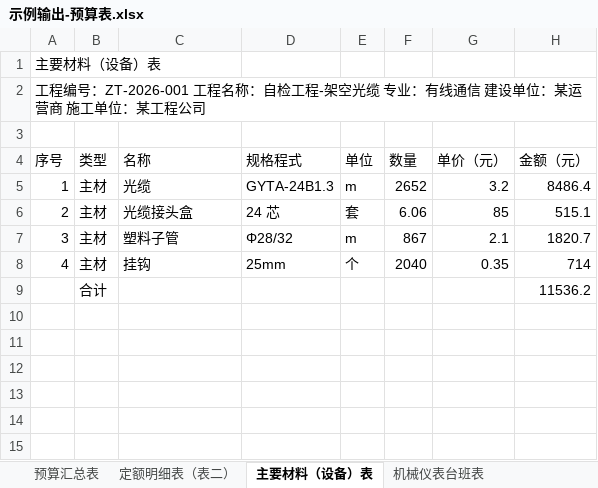
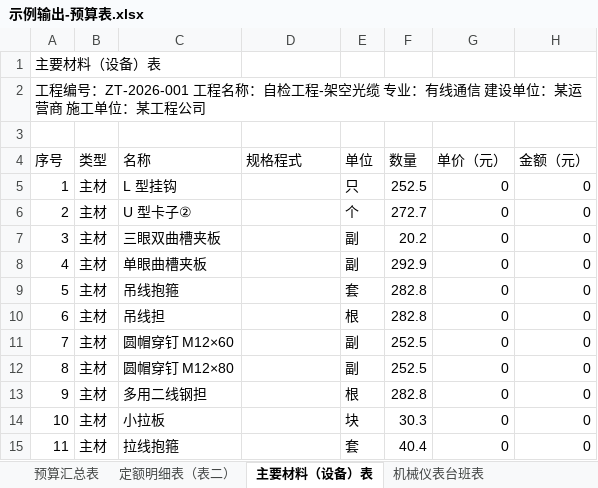
Before and after one commit to dujianhua200/ComBudget, an Excel workbook: docs/示例输出-预算表.xlsx, sheet 主要材料（设备）表, drawn as a sheet; only a part is shown; values as stored, in another font and other column widths than the file's, no borders; removed rows and columns are numbered as before the commit, all else as after; the diff covers the shown part only; the diff names each change by its address in the sheet, - before the commit and + after, or states it on an @@ line.

```diff
--- a/docs/示例输出-预算表.xlsx (sheet 主要材料（设备）表)
+++ b/docs/示例输出-预算表.xlsx (sheet 主要材料（设备）表)
-C5 (名称): 光缆
+C5 (名称): L 型挂钩
-D5 (规格程式): GYTA-24B1.3
+D5 (规格程式): (empty)
-E5 (单位): m
+E5 (单位): 只
-F5 (数量): 2652
+F5 (数量): 252.5
-G5 (单价（元）): 3.2
+G5 (单价（元）): 0
-H5 (金额（元）): 8486.4
+H5 (金额（元）): 0
-C6 (名称): 光缆接头盒
+C6 (名称): U 型卡子②
-D6 (规格程式): 24 芯
+D6 (规格程式): (empty)
-E6 (单位): 套
+E6 (单位): 个
-F6 (数量): 6.06
+F6 (数量): 272.7
-G6 (单价（元）): 85
+G6 (单价（元）): 0
-H6 (金额（元）): 515.1
+H6 (金额（元）): 0
-C7 (名称): 塑料子管
+C7 (名称): 三眼双曲槽夹板
-D7 (规格程式): Φ28/32
+D7 (规格程式): (empty)
-E7 (单位): m
+E7 (单位): 副
-F7 (数量): 867
+F7 (数量): 20.2
-G7 (单价（元）): 2.1
+G7 (单价（元）): 0
-H7 (金额（元）): 1820.7
+H7 (金额（元）): 0
-C8 (名称): 挂钩
+C8 (名称): 单眼曲槽夹板
-D8 (规格程式): 25mm
+D8 (规格程式): (empty)
-E8 (单位): 个
+E8 (单位): 副
-F8 (数量): 2040
+F8 (数量): 292.9
-G8 (单价（元）): 0.35
+G8 (单价（元）): 0
-H8 (金额（元）): 714
+H8 (金额（元）): 0
-row 9:  | 合计 |  |  |  |  |  | 11536.2
+row 9: 5 | 主材 | 吊线抱箍 |  | 套 | 282.8 | 0 | 0
+row 10: 6 | 主材 | 吊线担 |  | 根 | 282.8 | 0 | 0
+row 11: 7 | 主材 | 圆帽穿钉 M12×60 |  | 副 | 252.5 | 0 | 0
+row 12: 8 | 主材 | 圆帽穿钉 M12×80 |  | 副 | 252.5 | 0 | 0
+row 13: 9 | 主材 | 多用二线钢担 |  | 根 | 282.8 | 0 | 0
+row 14: 10 | 主材 | 小拉板 |  | 块 | 30.3 | 0 | 0
+row 15: 11 | 主材 | 拉线抱箍 |  | 套 | 40.4 | 0 | 0
```
Also changed, not shown: 12 added rows elsewhere in this sheet, sheet 定额明细表（表二）, sheet 预算汇总表, sheet 机械仪表台班表, 4 other files.
